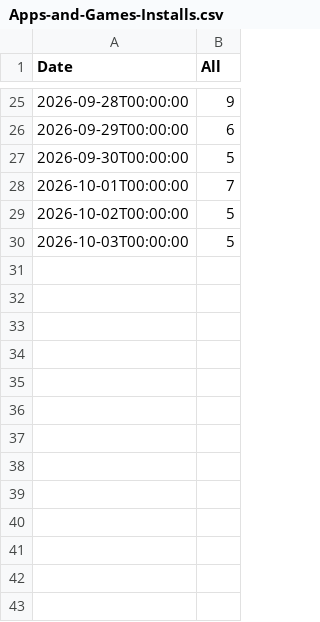
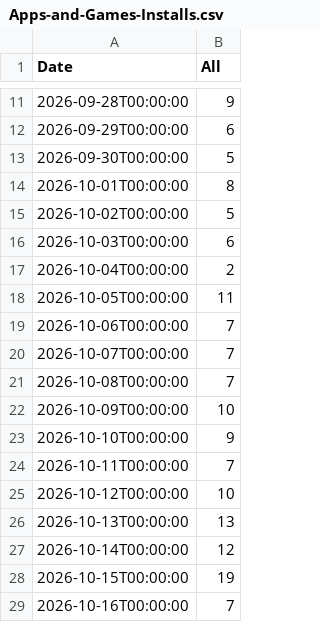
Before and after one commit to VDiPaola/Kickerino-releases, a CSV file: Apps-and-Games-Installs.csv, drawn as a sheet; only a part is shown, gaps mark what is left out; the diff covers the shown part only.

```diff
--- a/Apps-and-Games-Installs.csv
+++ b/Apps-and-Games-Installs.csv
@@ -27,4 +13,17 @@
 "2026-09-30T00:00:00",5
-"2026-10-01T00:00:00",7
+"2026-10-01T00:00:00",8
 "2026-10-02T00:00:00",5
-"2026-10-03T00:00:00",5
+"2026-10-03T00:00:00",6
+"2026-10-04T00:00:00",2
+"2026-10-05T00:00:00",11
+"2026-10-06T00:00:00",7
+"2026-10-07T00:00:00",7
+"2026-10-08T00:00:00",7
+"2026-10-09T00:00:00",10
+"2026-10-10T00:00:00",9
+"2026-10-11T00:00:00",7
+"2026-10-12T00:00:00",10
+"2026-10-13T00:00:00",13
+"2026-10-14T00:00:00",12
+"2026-10-15T00:00:00",19
+"2026-10-16T00:00:00",7
```
Also changed, not shown: 14 removed rows elsewhere in this file.
